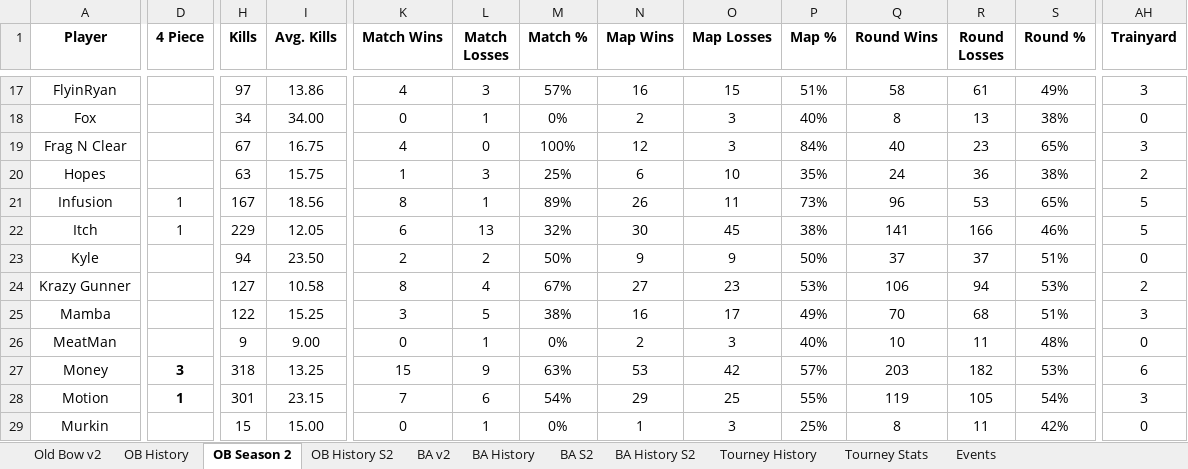
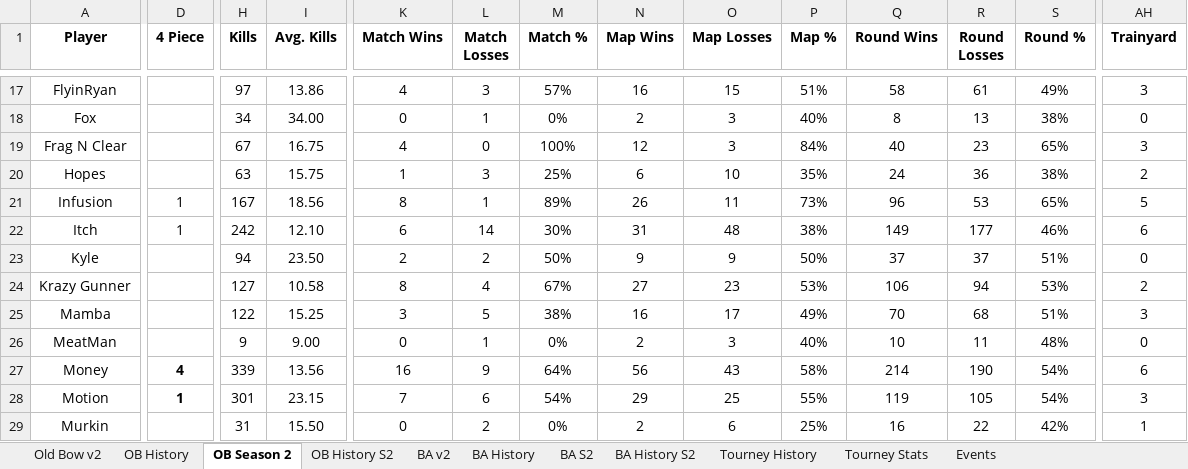
Before and after one commit to brettjmiller8-cpu/r63-stats, an Excel workbook: R63 Data.xlsx, sheet OB Season 2, drawn as a sheet; only a part is shown, gaps mark what is left out; values as stored, in another font and other column widths than the file's, no borders; the diff covers the shown part only; the diff names each change by its address in the sheet, - before the commit and + after, or states it on an @@ line.

```diff
--- a/R63 Data.xlsx (sheet OB Season 2)
+++ b/R63 Data.xlsx (sheet OB Season 2)
-H22 (Kills): 229
+H22 (Kills): 242
-I22 (Avg. Kills): 12.05
+I22 (Avg. Kills): 12.10
-L22 (Match Losses): 13
+L22 (Match Losses): 14
-M22 (Match %): 32%
+M22 (Match %): 30%
-N22 (Map Wins): 30
+N22 (Map Wins): 31
-O22 (Map Losses): 45
+O22 (Map Losses): 48
-Q22 (Round Wins): 141
+Q22 (Round Wins): 149
-R22 (Round Losses): 166
+R22 (Round Losses): 177
-AH22 (Trainyard): 5
+AH22 (Trainyard): 6
-D27 (4 Piece): 3
+D27 (4 Piece): 4
-H27 (Kills): 318
+H27 (Kills): 339
-I27 (Avg. Kills): 13.25
+I27 (Avg. Kills): 13.56
-K27 (Match Wins): 15
+K27 (Match Wins): 16
-M27 (Match %): 63%
+M27 (Match %): 64%
-N27 (Map Wins): 53
+N27 (Map Wins): 56
-O27 (Map Losses): 42
+O27 (Map Losses): 43
-P27 (Map %): 57%
+P27 (Map %): 58%
-Q27 (Round Wins): 203
+Q27 (Round Wins): 214
-R27 (Round Losses): 182
+R27 (Round Losses): 190
-S27 (Round %): 53%
+S27 (Round %): 54%
-H29 (Kills): 15
+H29 (Kills): 31
-I29 (Avg. Kills): 15.00
+I29 (Avg. Kills): 15.50
-L29 (Match Losses): 1
+L29 (Match Losses): 2
-N29 (Map Wins): 1
+N29 (Map Wins): 2
-O29 (Map Losses): 3
+O29 (Map Losses): 6
-Q29 (Round Wins): 8
+Q29 (Round Wins): 16
-R29 (Round Losses): 11
+R29 (Round Losses): 22
-AH29 (Trainyard): 0
+AH29 (Trainyard): 1
```
Also changed, not shown: 160 edited cells elsewhere in this sheet, sheet OB History S2, sheet OB History, sheet Old Bow v2.
